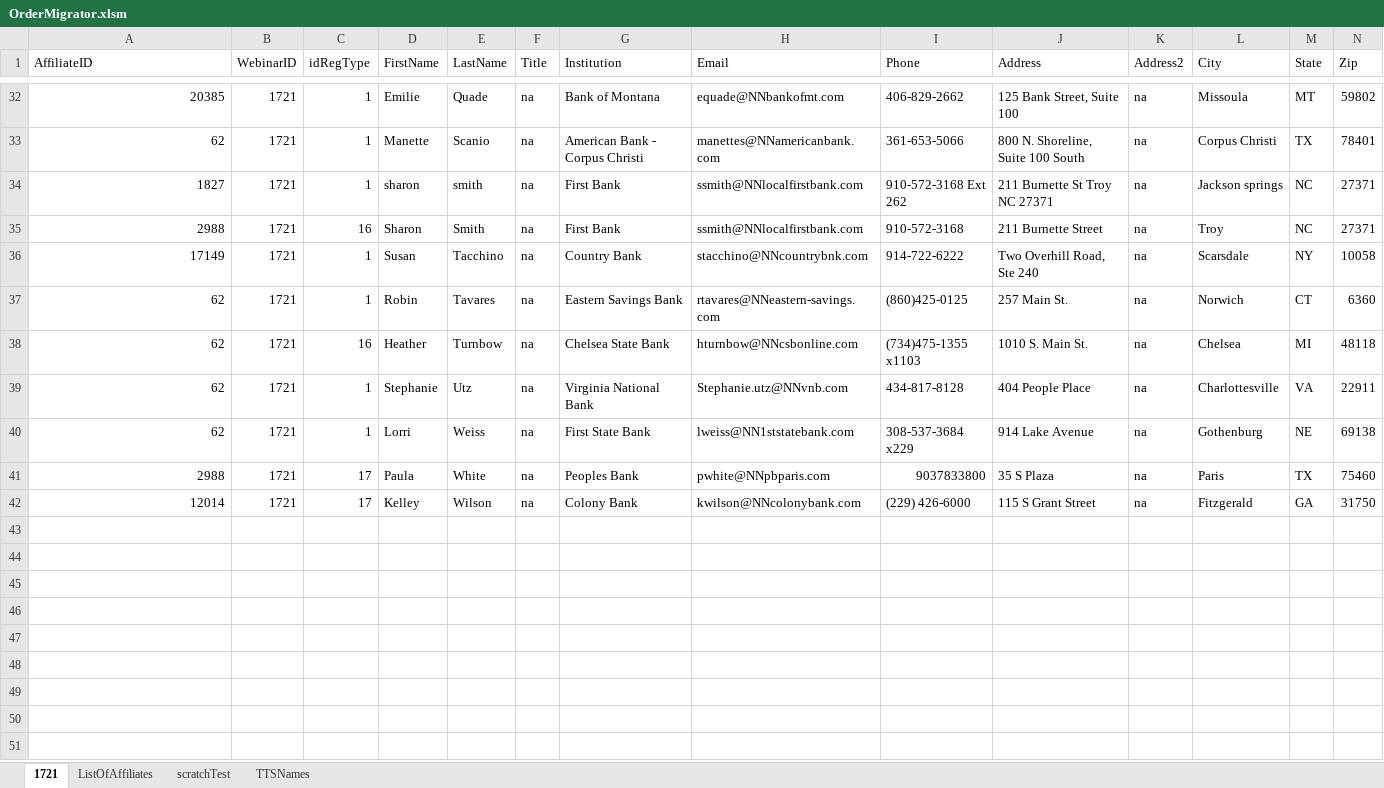
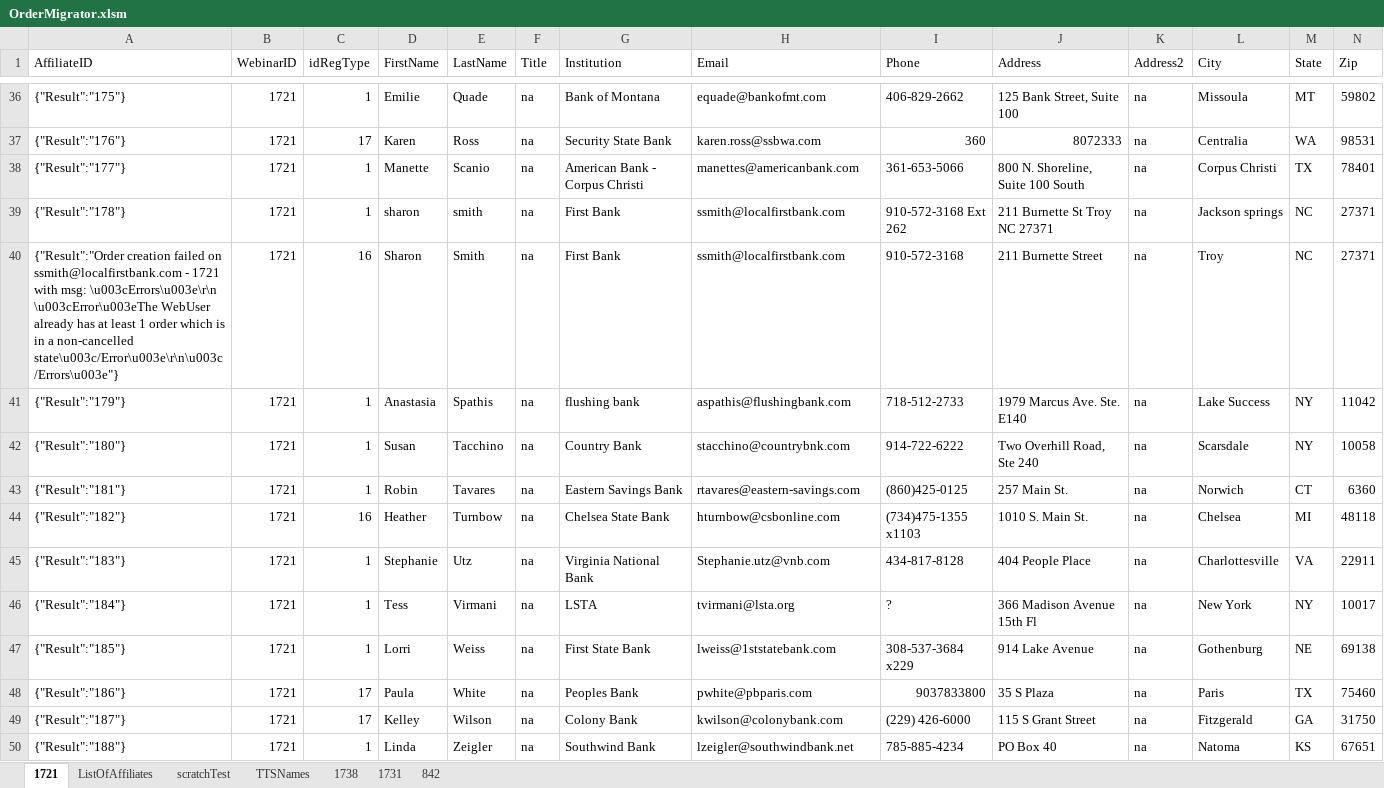
Before and after one commit to justSteve/bankwebinars, an Excel workbook: CUWebinars.Web/App_Data/Orders/OrderMigrator.xlsm, sheet 1721, drawn as a sheet; only a part is shown, gaps mark what is left out; values as stored, in another font and other column widths than the file's, no borders; addresses are those after the commit; rows hold the shown columns only; the diff covers the shown part only; the diff names each change by its address in the sheet, - before the commit and + after, or states it on an @@ line.

```diff
--- a/CUWebinars.Web/App_Data/Orders/OrderMigrator.xlsm (sheet 1721)
+++ b/CUWebinars.Web/App_Data/Orders/OrderMigrator.xlsm (sheet 1721)
+sheet tab: 1738
+sheet tab: 1731
+sheet tab: 842
-A36 (AffiliateID): 20385
+A36 (AffiliateID): {"Result":"175"}
-H36 (Email): equade@NNbankofmt.com
+H36 (Email): equade@bankofmt.com
+row 37: {"Result":"176"} | 1721 | 17 | Karen | Ross | na | Security State Bank | karen.ross@ssbwa.com | 360 | 8072333 | na | Centralia | WA | 98531
-A38 (AffiliateID): 62
+A38 (AffiliateID): {"Result":"177"}
-H38 (Email): manettes@NNamericanbank.com
+H38 (Email): manettes@americanbank.com
-A39 (AffiliateID): 1827
+A39 (AffiliateID): {"Result":"178"}
-H39:H40 (Email): ssmith@NNlocalfirstbank.com
+H39:H40 (Email): ssmith@localfirstbank.com
-A40 (AffiliateID): 2988
+A40 (AffiliateID): {"Result":"Order creation failed on ssmith@localfirstbank.com - 1721 with msg: \u003cErrors\u003e\r\n \u003cError\u003eThe WebUser already has at least 1 order which is in a non-cancelled state\u003c/Error\u003e\r\n\u003c/Errors\u003e"}
+row 41: {"Result":"179"} | 1721 | 1 | Anastasia | Spathis | na | flushing bank | aspathis@flushingbank.com | 718-512-2733 | 1979 Marcus Ave. Ste. E140 | na | Lake Success | NY | 11042
-A42 (AffiliateID): 17149
+A42 (AffiliateID): {"Result":"180"}
-H42 (Email): stacchino@NNcountrybnk.com
+H42 (Email): stacchino@countrybnk.com
-A43 (AffiliateID): 62
+A43 (AffiliateID): {"Result":"181"}
-H43 (Email): rtavares@NNeastern-savings.com
+H43 (Email): rtavares@eastern-savings.com
-A44 (AffiliateID): 62
+A44 (AffiliateID): {"Result":"182"}
-H44 (Email): hturnbow@NNcsbonline.com
+H44 (Email): hturnbow@csbonline.com
-A45 (AffiliateID): 62
+A45 (AffiliateID): {"Result":"183"}
-H45 (Email): Stephanie.utz@NNvnb.com
+H45 (Email): Stephanie.utz@vnb.com
+row 46: {"Result":"184"} | 1721 | 1 | Tess | Virmani | na | LSTA | tvirmani@lsta.org | ? | 366 Madison Avenue 15th Fl | na | New York | NY | 10017
-A47 (AffiliateID): 62
+A47 (AffiliateID): {"Result":"185"}
-H47 (Email): lweiss@NN1ststatebank.com
+H47 (Email): lweiss@1ststatebank.com
-A48 (AffiliateID): 2988
+A48 (AffiliateID): {"Result":"186"}
-H48 (Email): pwhite@NNpbparis.com
+H48 (Email): pwhite@pbparis.com
-A49 (AffiliateID): 12014
+A49 (AffiliateID): {"Result":"187"}
-H49 (Email): kwilson@NNcolonybank.com
+H49 (Email): kwilson@colonybank.com
+row 50: {"Result":"188"} | 1721 | 1 | Linda | Zeigler | na | Southwind Bank | lzeigler@southwindbank.net | 785-885-4234 | PO Box 40 | na | Natoma | KS | 67651
```
Also changed, not shown: 4 added rows and 87 edited cells elsewhere in this sheet, sheet scratchTest, 14 other files.
